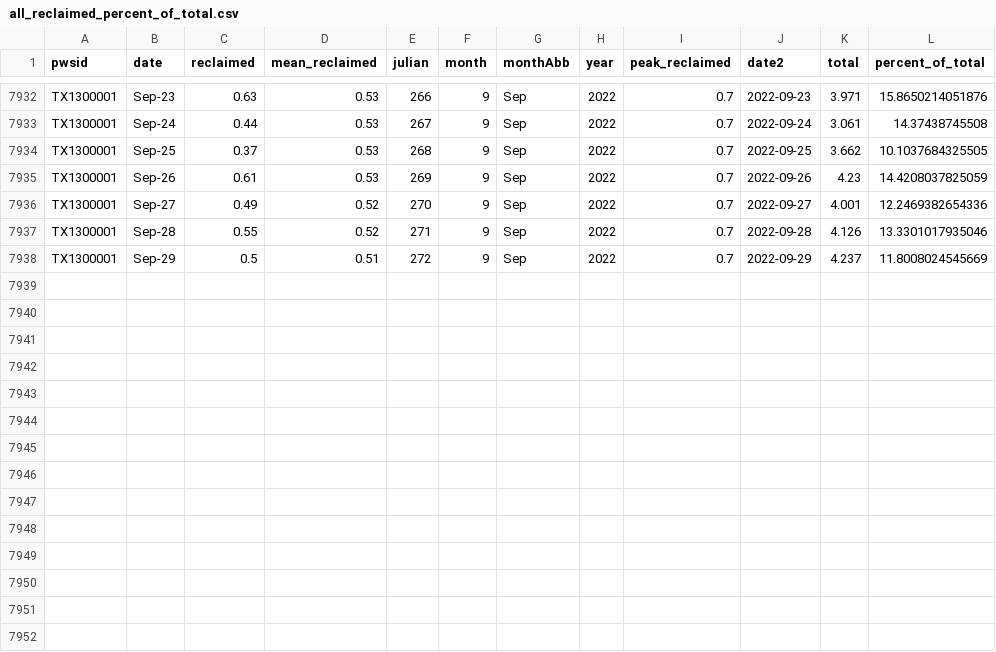
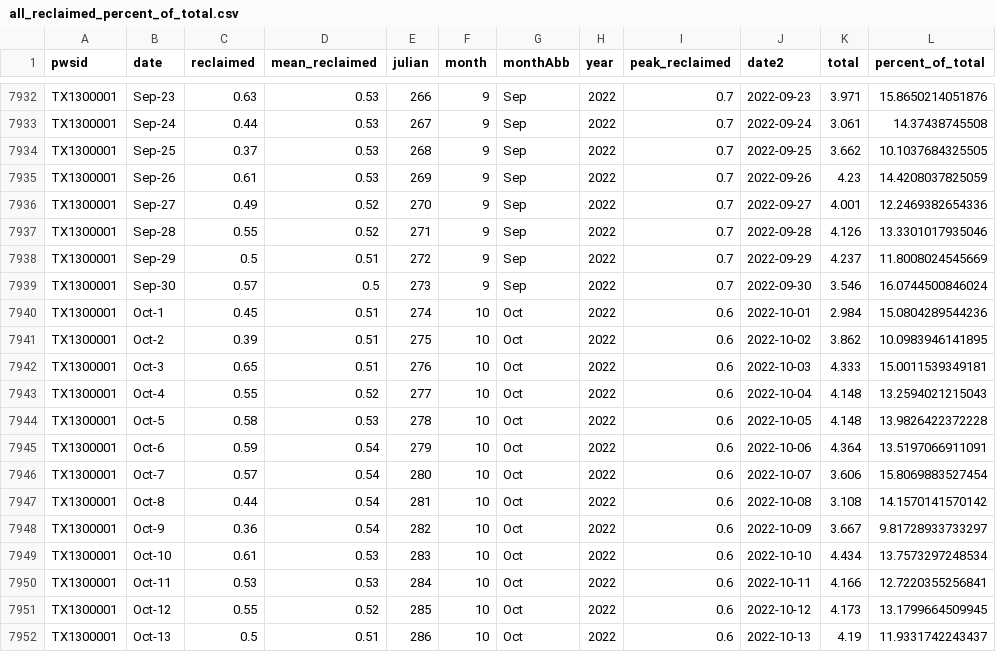
Before and after one commit to BoerneIoW/Boerne-Dashboard, a CSV file: boerne-water-supply/data/demand/all_reclaimed_percent_of_total.csv, drawn as a sheet; only a part is shown, gaps mark what is left out; the diff names each change by its address in the sheet, - before the commit and + after, or states it on an @@ line.

```diff
--- a/boerne-water-supply/data/demand/all_reclaimed_percent_of_total.csv
+++ b/boerne-water-supply/data/demand/all_reclaimed_percent_of_total.csv
+row 7939: TX1300001 | Sep-30 | 0.57 | 0.5 | 273 | 9 | Sep | 2022 | 0.7 | 2022-09-30 | 3.546 | 16.0744500846024
+row 7940: TX1300001 | Oct-1 | 0.45 | 0.51 | 274 | 10 | Oct | 2022 | 0.6 | 2022-10-01 | 2.984 | 15.0804289544236
+row 7941: TX1300001 | Oct-2 | 0.39 | 0.51 | 275 | 10 | Oct | 2022 | 0.6 | 2022-10-02 | 3.862 | 10.0983946141895
+row 7942: TX1300001 | Oct-3 | 0.65 | 0.51 | 276 | 10 | Oct | 2022 | 0.6 | 2022-10-03 | 4.333 | 15.0011539349181
+row 7943: TX1300001 | Oct-4 | 0.55 | 0.52 | 277 | 10 | Oct | 2022 | 0.6 | 2022-10-04 | 4.148 | 13.2594021215043
+row 7944: TX1300001 | Oct-5 | 0.58 | 0.53 | 278 | 10 | Oct | 2022 | 0.6 | 2022-10-05 | 4.148 | 13.9826422372228
+row 7945: TX1300001 | Oct-6 | 0.59 | 0.54 | 279 | 10 | Oct | 2022 | 0.6 | 2022-10-06 | 4.364 | 13.5197066911091
+row 7946: TX1300001 | Oct-7 | 0.57 | 0.54 | 280 | 10 | Oct | 2022 | 0.6 | 2022-10-07 | 3.606 | 15.8069883527454
+row 7947: TX1300001 | Oct-8 | 0.44 | 0.54 | 281 | 10 | Oct | 2022 | 0.6 | 2022-10-08 | 3.108 | 14.1570141570142
+row 7948: TX1300001 | Oct-9 | 0.36 | 0.54 | 282 | 10 | Oct | 2022 | 0.6 | 2022-10-09 | 3.667 | 9.81728933733297
+row 7949: TX1300001 | Oct-10 | 0.61 | 0.53 | 283 | 10 | Oct | 2022 | 0.6 | 2022-10-10 | 4.434 | 13.7573297248534
+row 7950: TX1300001 | Oct-11 | 0.53 | 0.53 | 284 | 10 | Oct | 2022 | 0.6 | 2022-10-11 | 4.166 | 12.7220355256841
+row 7951: TX1300001 | Oct-12 | 0.55 | 0.52 | 285 | 10 | Oct | 2022 | 0.6 | 2022-10-12 | 4.173 | 13.1799664509945
+row 7952: TX1300001 | Oct-13 | 0.5 | 0.51 | 286 | 10 | Oct | 2022 | 0.6 | 2022-10-13 | 4.19 | 11.9331742243437
```
Also changed, not shown: boerne-water-supply/data/demand/all_demand_by_source.csv, boerne-water-supply/data/demand/all_demand_cum.csv, 4 other files.
